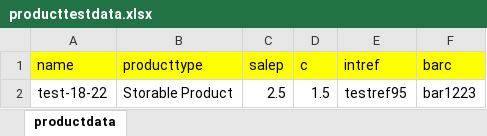
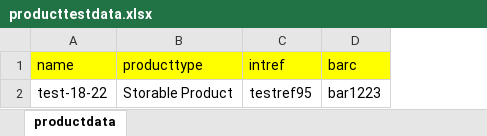
Before and after one commit to sheetal-f/Aspire, an Excel workbook: target/classes/producttestdata.xlsx, sheet productdata, drawn as a sheet; values as stored, in another font and other column widths than the file's, no borders; the diff names each change by its address in the sheet, - before the commit and + after, or states it on an @@ line.

```diff
--- a/target/classes/producttestdata.xlsx (sheet productdata)
+++ b/target/classes/producttestdata.xlsx (sheet productdata)
-column C (salep), row 2: 2.5
-column D (c), row 2: 1.5
```
Also changed, not shown: 5 other files.
